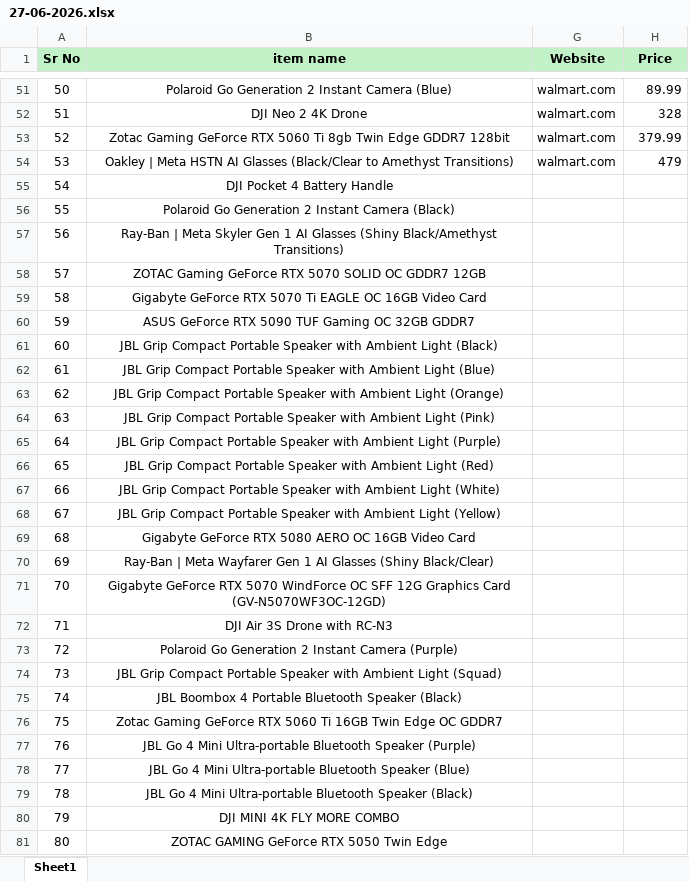
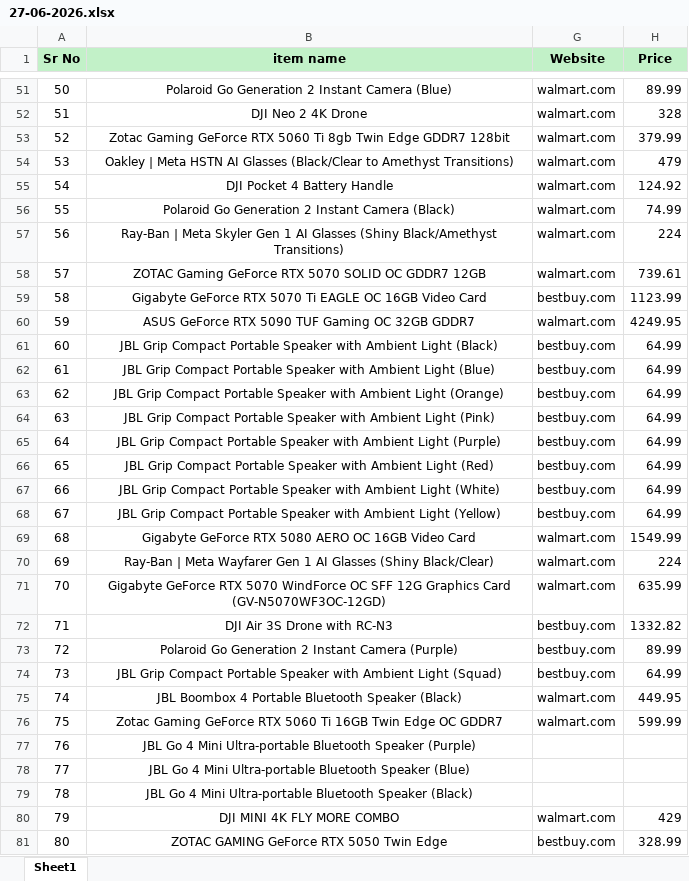
Before and after one commit to Swiss-Tech-Global/Employees_Data_Backup, an Excel workbook: SwissTechShehzad/27-06-2026/27-06-2026.xlsx, sheet Sheet1, drawn as a sheet; only a part is shown, gaps mark what is left out; values as stored, in another font and other column widths than the file's, no borders; conditional formats not drawn; the diff covers the shown part only; the diff names each change by its address in the sheet, - before the commit and + after, or states it on an @@ line.

```diff
--- a/SwissTechShehzad/27-06-2026/27-06-2026.xlsx (sheet Sheet1)
+++ b/SwissTechShehzad/27-06-2026/27-06-2026.xlsx (sheet Sheet1)
-G55:G58 (Website): (empty)
+G55:G58 (Website): walmart.com
-H55 (Price): (empty)
+H55 (Price): 124.92
-H56 (Price): (empty)
+H56 (Price): 74.99
-H57 (Price): (empty)
+H57 (Price): 224
-H58 (Price): (empty)
+H58 (Price): 739.61
-G59 (Website): (empty)
+G59 (Website): bestbuy.com
-H59 (Price): (empty)
+H59 (Price): 1123.99
-G60 (Website): (empty)
+G60 (Website): walmart.com
-H60 (Price): (empty)
+H60 (Price): 4249.95
-G61:G68 (Website): (empty)
+G61:G68 (Website): bestbuy.com
-H61:H68 (Price): (empty)
+H61:H68 (Price): 64.99
-G69:G71 (Website): (empty)
+G69:G71 (Website): walmart.com
-H69 (Price): (empty)
+H69 (Price): 1549.99
-H70 (Price): (empty)
+H70 (Price): 224
-H71 (Price): (empty)
+H71 (Price): 635.99
-G72:G74 (Website): (empty)
+G72:G74 (Website): bestbuy.com
-H72 (Price): (empty)
+H72 (Price): 1332.82
-H73 (Price): (empty)
+H73 (Price): 89.99
-H74 (Price): (empty)
+H74 (Price): 64.99
-G75:G76 (Website): (empty)
+G75:G76 (Website): walmart.com
-H75 (Price): (empty)
+H75 (Price): 449.95
-H76 (Price): (empty)
+H76 (Price): 599.99
-G80 (Website): (empty)
+G80 (Website): walmart.com
-H80 (Price): (empty)
+H80 (Price): 429
-G81 (Website): (empty)
+G81 (Website): bestbuy.com
-H81 (Price): (empty)
+H81 (Price): 328.99
```
Also changed, not shown: 16 edited cells elsewhere in this sheet, SwissTechMohsin/Listing All Details/02-06-2026/Camera Final.xlsx, SwissTechSaqib/Swiss Tech Files 2025/Sales Reports 2025/Sales Report June-2026.xlsx, 3 other files.
